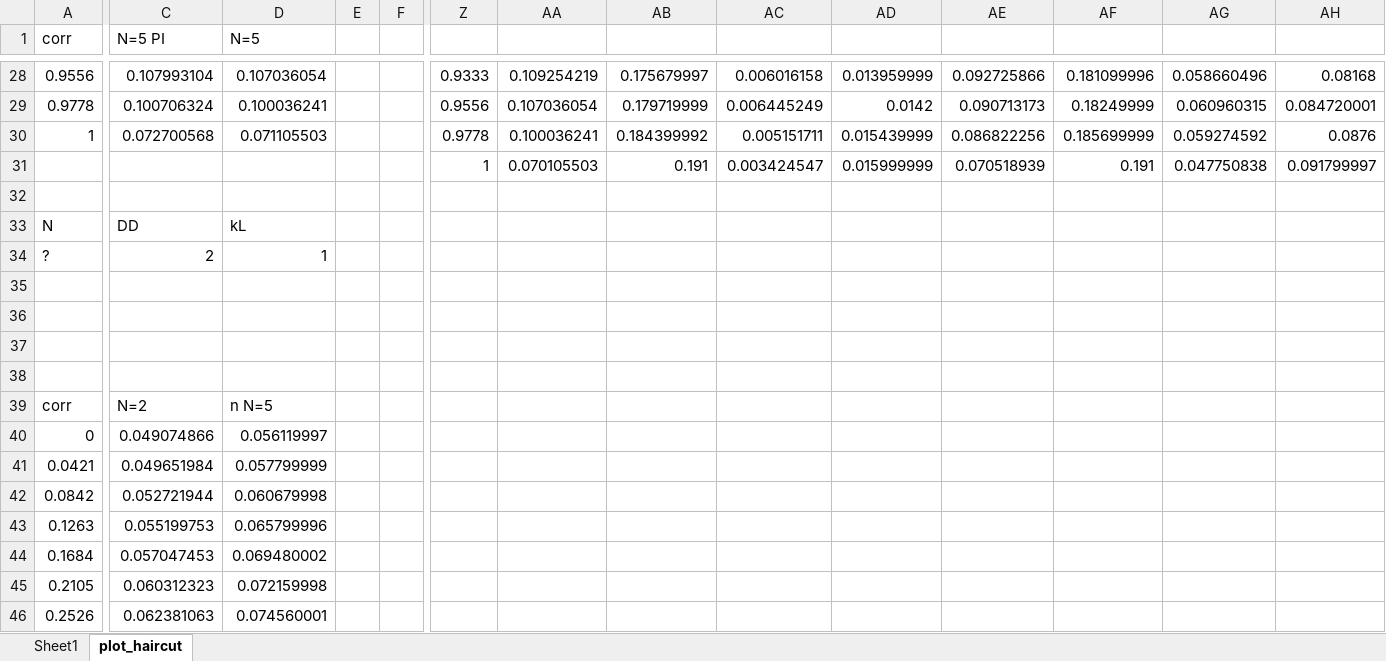
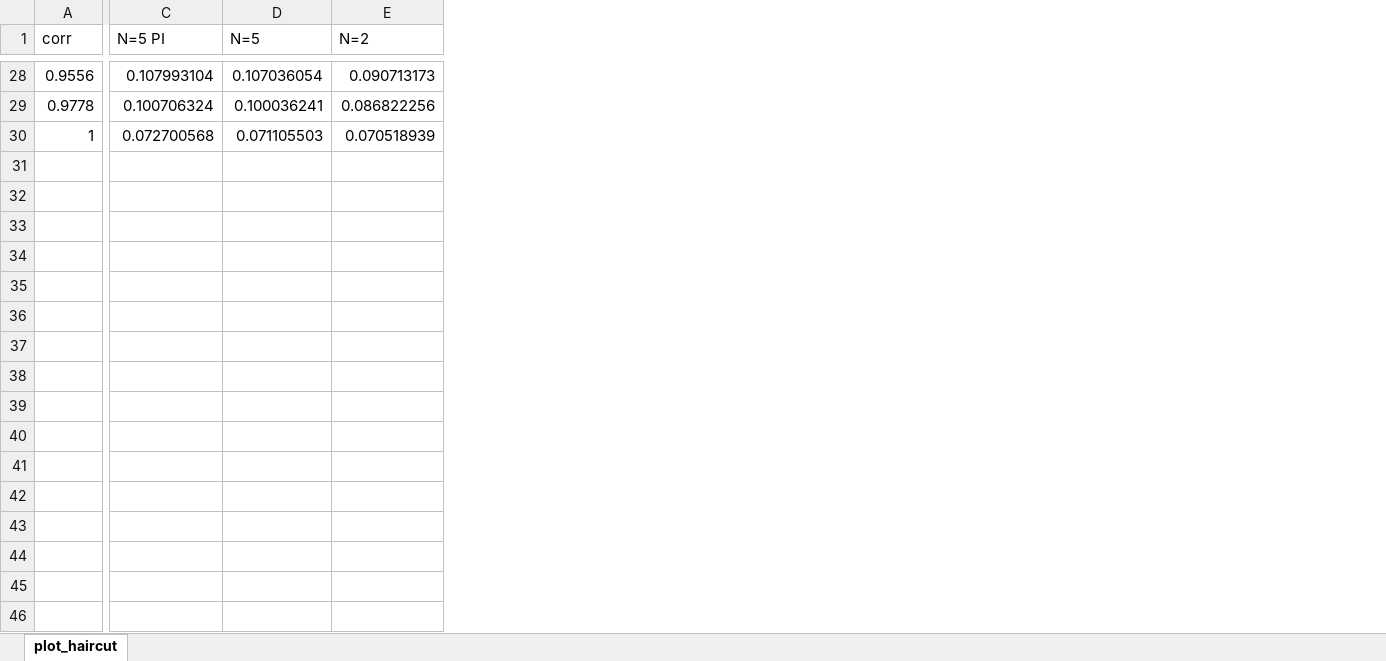
Before and after one commit to sasszol/NetworkValuationML, an Excel workbook: results.xlsx, sheet plot_haircut, drawn as a sheet; only a part is shown, gaps mark what is left out; values as stored, in another font and other column widths than the file's, no borders; charts and pictures not drawn; removed rows and columns are numbered as before the commit, all else as after; rows hold the shown columns only; the diff covers the shown part only; the diff names each change by its address in the sheet, - before the commit and + after, or states it on an @@ line.

```diff
--- a/results.xlsx (sheet plot_haircut)
+++ b/results.xlsx (sheet plot_haircut)
-sheet tab: Sheet1
-column D (N=5), rows 28-30: 0.107036054 | 0.100036241 | 0.071105503
-column E, empty
-column F, empty
-column Z, rows 28-30: 0.9333 | 0.9556 | 0.9778
-column AB, rows 28-30: 0.175679997 | 0.179719999 | 0.184399992
-column AC, rows 28-30: 0.006016158 | 0.006445249 | 0.005151711
-column AD, rows 28-30: 0.013959999 | 0.0142 | 0.015439999
-column AF, rows 28-30: 0.181099996 | 0.18249999 | 0.185699999
-column AG, rows 28-30: 0.058660496 | 0.060960315 | 0.059274592
-column AH, rows 28-30: 0.08168 | 0.084720001 | 0.0876
-D1: (empty)
+D1: N=5
-E1: (empty)
+E1: N=2
-D28 (N=5): 0.109254219
+D28 (N=5): 0.107036054
-E28 (N=2): 0.092725866
+E28 (N=2): 0.090713173
-D29 (N=5): 0.107036054
+D29 (N=5): 0.100036241
-E29 (N=2): 0.090713173
+E29 (N=2): 0.086822256
-D30 (N=5): 0.100036241
+D30 (N=5): 0.071105503
-E30 (N=2): 0.086822256
+E30 (N=2): 0.070518939
-row 31:  |  |  |  |  | 1 | 0.070105503 | 0.191 | 0.003424547 | 0.015999999 | 0.070518939 | 0.191 | 0.047750838 | 0.091799997
-row 32: (empty)
-row 33: N | DD | kL
-row 34: ? | 2 | 1
-row 35: (empty)
-row 36: (empty)
-row 37: (empty)
-row 38: (empty)
-row 39: corr | N=2 | n N=5
-row 40: 0 | 0.049074866 | 0.056119997
-row 41: 0.0421 | 0.049651984 | 0.057799999
-row 42: 0.0842 | 0.052721944 | 0.060679998
-row 43: 0.1263 | 0.055199753 | 0.065799996
-row 44: 0.1684 | 0.057047453 | 0.069480002
-row 45: 0.2105 | 0.060312323 | 0.072159998
-row 46: 0.2526 | 0.062381063 | 0.074560001
```
Also changed, not shown: 57 removed rows, 19 removed columns and 52 edited cells elsewhere in this sheet, charts or pictures.
